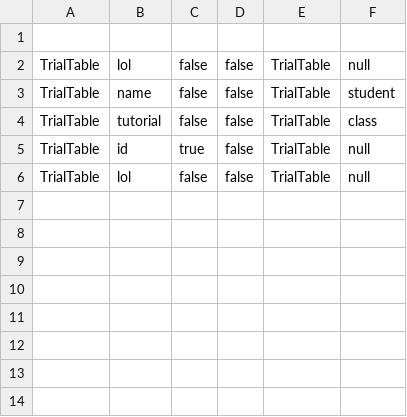
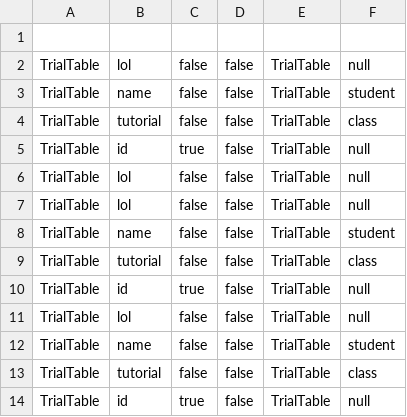
Before and after one commit to Veegas/Arcookies, a CSV file: metadata.csv, drawn as a sheet.

```diff
--- a/metadata.csv
+++ b/metadata.csv
@@ -6 +6,9 @@ TrialTable,id,true,false,TrialTable,null
 TrialTable,lol,false,false,TrialTable,null
+TrialTable,lol,false,false,TrialTable,null
+TrialTable,name,false,false,TrialTable,student
+TrialTable,tutorial,false,false,TrialTable,class
+TrialTable,id,true,false,TrialTable,null
+TrialTable,lol,false,false,TrialTable,null
+TrialTable,name,false,false,TrialTable,student
+TrialTable,tutorial,false,false,TrialTable,class
+TrialTable,id,true,false,TrialTable,null
```
Also changed, not shown: 4 other files.
